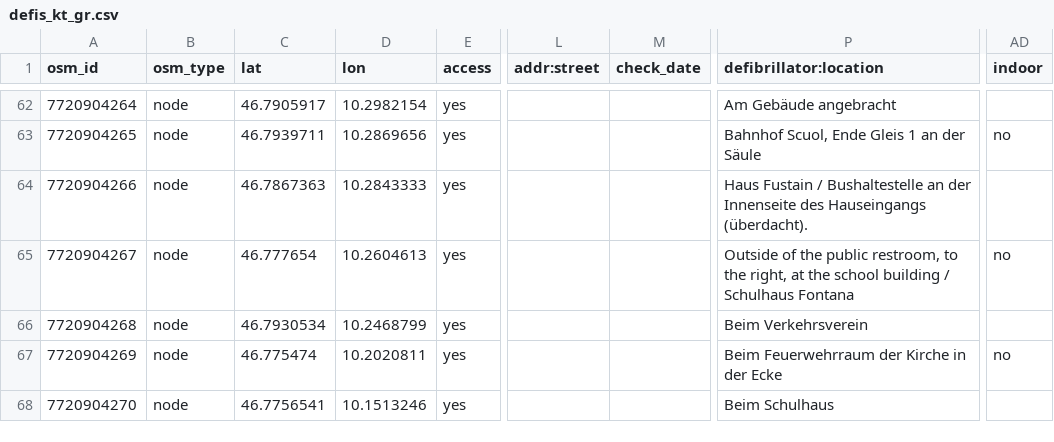
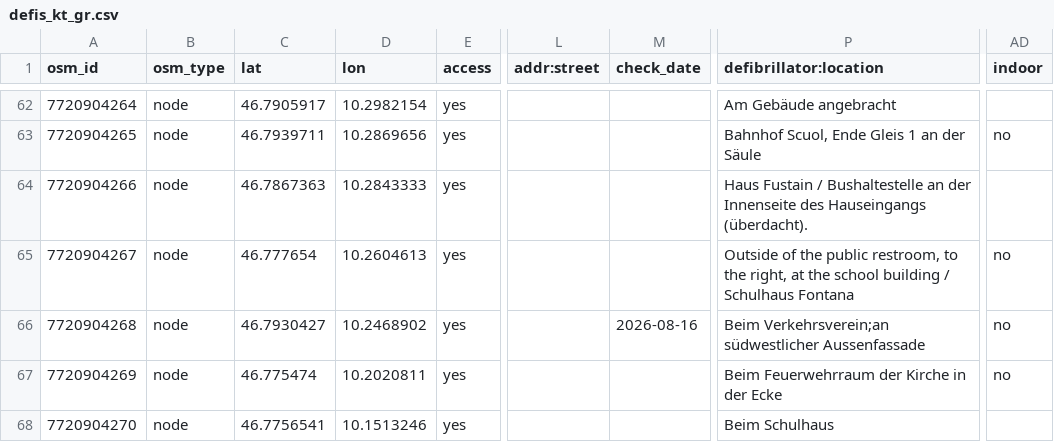
Before and after one commit to defikarte/defi_data, a CSV file: data/csv/defis_kt_gr.csv, drawn as a sheet; only a part is shown, gaps mark what is left out; the diff names each change by its address in the sheet, - before the commit and + after, or states it on an @@ line.

```diff
--- a/data/csv/defis_kt_gr.csv
+++ b/data/csv/defis_kt_gr.csv
-C66 (lat): 46.7930534
+C66 (lat): 46.7930427
-D66 (lon): 10.2468799
+D66 (lon): 10.2468902
-M66 (check_date): (empty)
+M66 (check_date): 2026-08-16
-P66 (defibrillator:location): Beim Verkehrsverein
+P66 (defibrillator:location): Beim Verkehrsverein;an südwestlicher Aussenfassade
-AD66 (indoor): (empty)
+AD66 (indoor): no
```
Also changed, not shown: data/csv/defis_kt_be.csv, data/csv/defis_kt_zg.csv, 4 other files.
